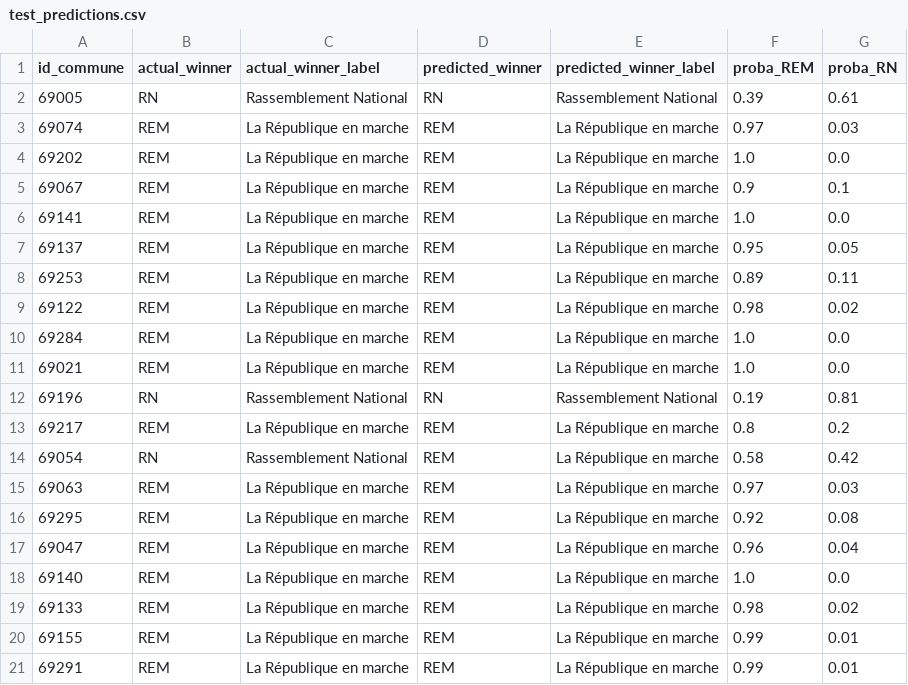
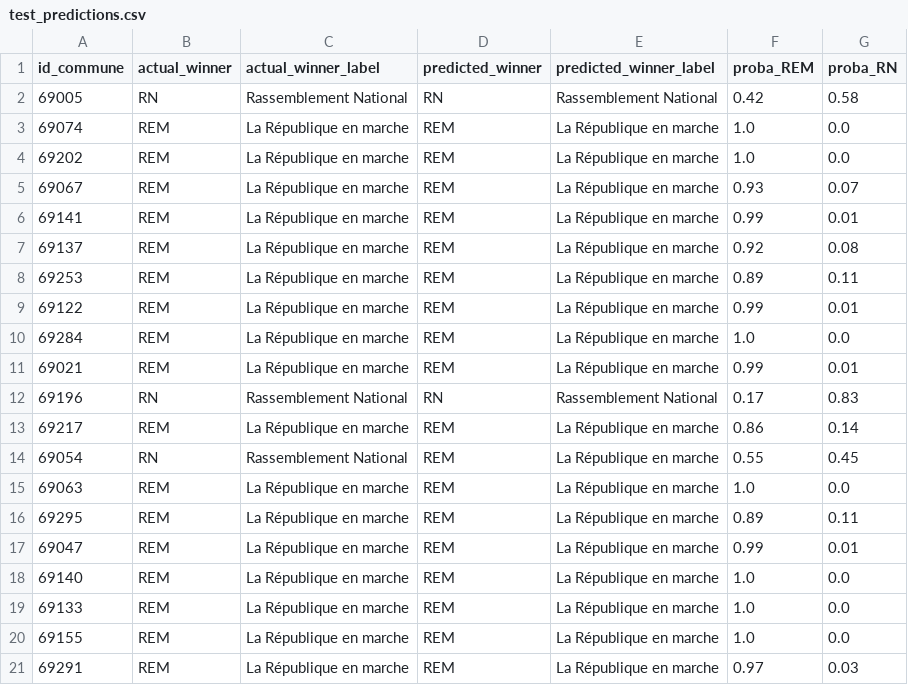
Before and after one commit to Albatross-MSPR/election-presidentielle, a CSV file: src/ml/outputs/random_forest_without_t1/test_predictions.csv, drawn as a sheet; only a part is shown; the diff covers the shown part only.

```diff
--- a/src/ml/outputs/random_forest_without_t1/test_predictions.csv
+++ b/src/ml/outputs/random_forest_without_t1/test_predictions.csv
@@ -1,21 +1,21 @@
 id_commune,actual_winner,actual_winner_label,predicted_winner,predicted_winner_label,proba_REM,proba_RN
-69005,RN,Rassemblement National,RN,Rassemblement National,0.39,0.61
-69074,REM,La République en marche,REM,La République en marche,0.97,0.03
+69005,RN,Rassemblement National,RN,Rassemblement National,0.42,0.58
+69074,REM,La République en marche,REM,La République en marche,1.0,0.0
 69202,REM,La République en marche,REM,La République en marche,1.0,0.0
-69067,REM,La République en marche,REM,La République en marche,0.9,0.1
-69141,REM,La République en marche,REM,La République en marche,1.0,0.0
-69137,REM,La République en marche,REM,La République en marche,0.95,0.05
+69067,REM,La République en marche,REM,La République en marche,0.93,0.07
+69141,REM,La République en marche,REM,La République en marche,0.99,0.01
+69137,REM,La République en marche,REM,La République en marche,0.92,0.08
 69253,REM,La République en marche,REM,La République en marche,0.89,0.11
-69122,REM,La République en marche,REM,La République en marche,0.98,0.02
+69122,REM,La République en marche,REM,La République en marche,0.99,0.01
 69284,REM,La République en marche,REM,La République en marche,1.0,0.0
-69021,REM,La République en marche,REM,La République en marche,1.0,0.0
-69196,RN,Rassemblement National,RN,Rassemblement National,0.19,0.81
-69217,REM,La République en marche,REM,La République en marche,0.8,0.2
-69054,RN,Rassemblement National,REM,La République en marche,0.58,0.42
-69063,REM,La République en marche,REM,La République en marche,0.97,0.03
-69295,REM,La République en marche,REM,La République en marche,0.92,0.08
-69047,REM,La République en marche,REM,La République en marche,0.96,0.04
+69021,REM,La République en marche,REM,La République en marche,0.99,0.01
+69196,RN,Rassemblement National,RN,Rassemblement National,0.17,0.83
+69217,REM,La République en marche,REM,La République en marche,0.86,0.14
+69054,RN,Rassemblement National,REM,La République en marche,0.55,0.45
+69063,REM,La République en marche,REM,La République en marche,1.0,0.0
+69295,REM,La République en marche,REM,La République en marche,0.89,0.11
+69047,REM,La République en marche,REM,La République en marche,0.99,0.01
 69140,REM,La République en marche,REM,La République en marche,1.0,0.0
-69133,REM,La République en marche,REM,La République en marche,0.98,0.02
-69155,REM,La République en marche,REM,La République en marche,0.99,0.01
-69291,REM,La République en marche,REM,La République en marche,0.99,0.01
+69133,REM,La République en marche,REM,La République en marche,1.0,0.0
+69155,REM,La République en marche,REM,La République en marche,1.0,0.0
+69291,REM,La République en marche,REM,La République en marche,0.97,0.03
```
Also changed, not shown: 54 edited cells elsewhere in this file, src/ml/outputs/nuance_predict_winner_REM/feature_importance.csv, src/ml/outputs/nuance_predict_winner_REM/test_predictions.csv, 7 other files.
